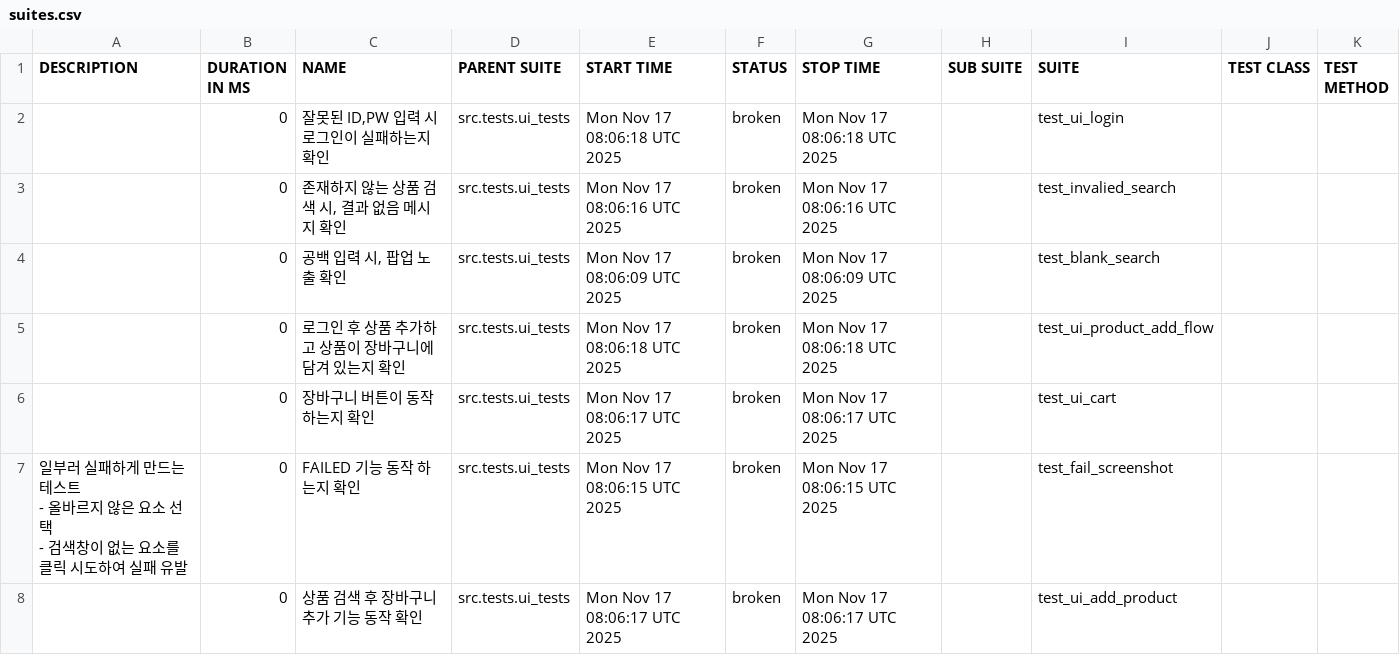
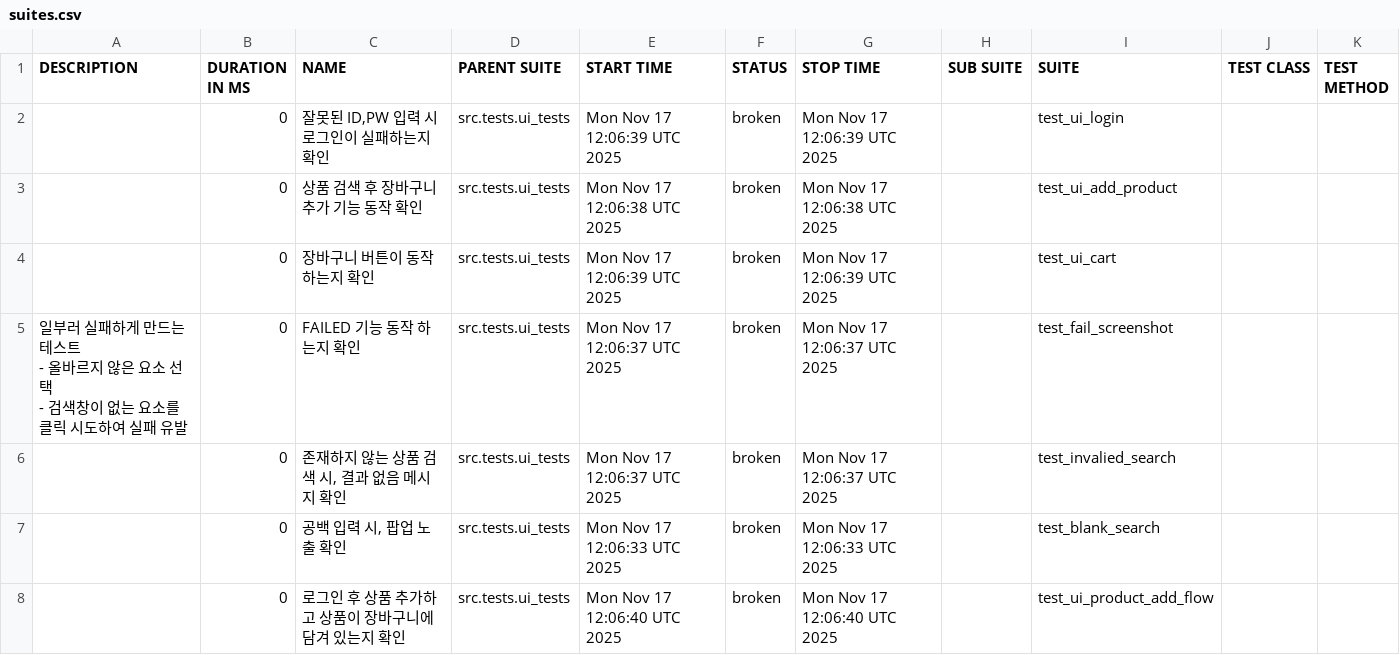
Before and after one commit to yoplekiller/QATEST, a CSV file: allure-report/main/data/suites.csv, drawn as a sheet.

```diff
--- a/allure-report/main/data/suites.csv
+++ b/allure-report/main/data/suites.csv
@@ -1,12 +1,12 @@
 "DESCRIPTION","DURATION IN MS","NAME","PARENT SUITE","START TIME","STATUS","STOP TIME","SUB SUITE","SUITE","TEST CLASS","TEST METHOD"
-"","0","잘못된 ID,PW 입력 시 로그인이 실패하는지 확인","src.tests.ui_tests","Mon Nov 17 08:06:18 UTC 2025","broken","Mon Nov 17 08:06:18 UTC 2025","","test_ui_login","",""
-"","0","존재하지 않는 상품 검색 시, 결과 없음 메시지 확인","src.tests.ui_tests","Mon Nov 17 08:06:16 UTC 2025","broken","Mon Nov 17 08:06:16 UTC 2025","","test_invalied_search","",""
-"","0","공백 입력 시, 팝업 노출 확인","src.tests.ui_tests","Mon Nov 17 08:06:09 UTC 2025","broken","Mon Nov 17 08:06:09 UTC 2025","","test_blank_search","",""
-"","0","로그인 후 상품 추가하고 상품이 장바구니에 담겨 있는지 확인","src.tests.ui_tests","Mon Nov 17 08:06:18 UTC 2025","broken","Mon Nov 17 08:06:18 UTC 2025","","test_ui_product_add_flow","",""
-"","0","장바구니 버튼이 동작 하는지 확인","src.tests.ui_tests","Mon Nov 17 08:06:17 UTC 2025","broken","Mon Nov 17 08:06:17 UTC 2025","","test_ui_cart","",""
-"
-    일부러 실패하게 만드는 테스트
-    - 올바르지 않은 요소 선택
-    - 검색창이 없는 요소를 클릭 시도하여 실패 유발
-    ","0","FAILED 기능 동작 하는지 확인","src.tests.ui_tests","Mon Nov 17 08:06:15 UTC 2025","broken","Mon Nov 17 08:06:15 UTC 2025","","test_fail_screenshot","",""
-"","0","상품 검색 후 장바구니 추가 기능 동작 확인","src.tests.ui_tests","Mon Nov 17 08:06:17 UTC 2025","broken","Mon Nov 17 08:06:17 UTC 2025","","test_ui_add_product","",""
+"","0","잘못된 ID,PW 입력 시 로그인이 실패하는지 확인","src.tests.ui_tests","Mon Nov 17 12:06:39 UTC 2025","broken","Mon Nov 17 12:06:39 UTC 2025","","test_ui_login","",""
+"","0","상품 검색 후 장바구니 추가 기능 동작 확인","src.tests.ui_tests","Mon Nov 17 12:06:38 UTC 2025","broken","Mon Nov 17 12:06:38 UTC 2025","","test_ui_add_product","",""
+"","0","장바구니 버튼이 동작 하는지 확인","src.tests.ui_tests","Mon Nov 17 12:06:39 UTC 2025","broken","Mon Nov 17 12:06:39 UTC 2025","","test_ui_cart","",""
+"
+    일부러 실패하게 만드는 테스트
+    - 올바르지 않은 요소 선택
+    - 검색창이 없는 요소를 클릭 시도하여 실패 유발
+    ","0","FAILED 기능 동작 하는지 확인","src.tests.ui_tests","Mon Nov 17 12:06:37 UTC 2025","broken","Mon Nov 17 12:06:37 UTC 2025","","test_fail_screenshot","",""
+"","0","존재하지 않는 상품 검색 시, 결과 없음 메시지 확인","src.tests.ui_tests","Mon Nov 17 12:06:37 UTC 2025","broken","Mon Nov 17 12:06:37 UTC 2025","","test_invalied_search","",""
+"","0","공백 입력 시, 팝업 노출 확인","src.tests.ui_tests","Mon Nov 17 12:06:33 UTC 2025","broken","Mon Nov 17 12:06:33 UTC 2025","","test_blank_search","",""
+"","0","로그인 후 상품 추가하고 상품이 장바구니에 담겨 있는지 확인","src.tests.ui_tests","Mon Nov 17 12:06:40 UTC 2025","broken","Mon Nov 17 12:06:40 UTC 2025","","test_ui_product_add_flow","",""
```
Also changed, not shown: allure-report/main/data/behaviors.csv, 29 other files.
